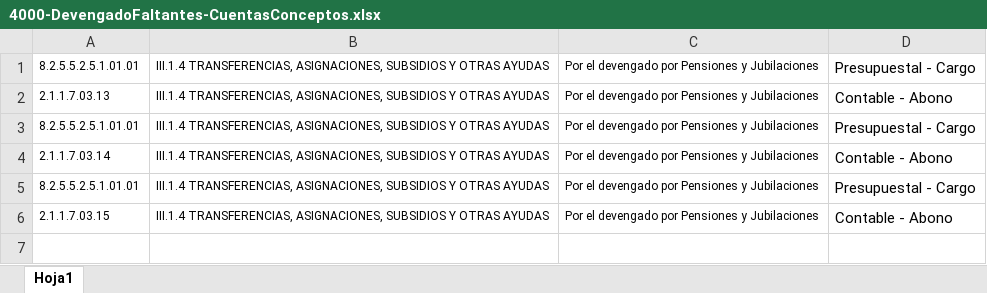
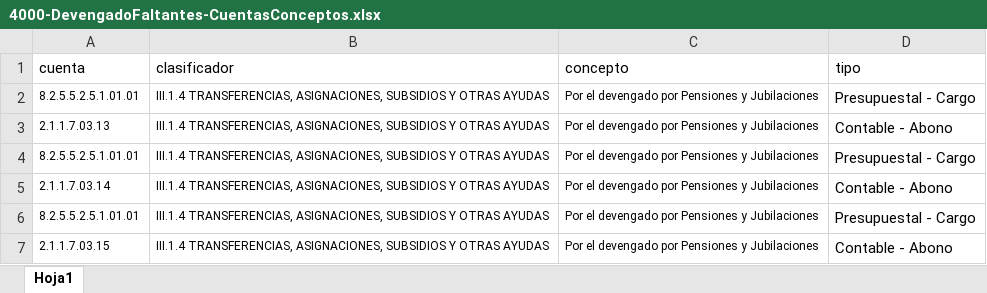
Before and after one commit to Gobierno-Electronico/SAC-IPE, an Excel workbook: public/Guia/4000-DevengadoFaltantes-CuentasConceptos.xlsx, sheet Hoja1, drawn as a sheet; values as stored, in another font and other column widths than the file's, no borders; the diff names each change by its address in the sheet, - before the commit and + after, or states it on an @@ line.

```diff
--- a/public/Guia/4000-DevengadoFaltantes-CuentasConceptos.xlsx (sheet Hoja1)
+++ b/public/Guia/4000-DevengadoFaltantes-CuentasConceptos.xlsx (sheet Hoja1)
+row 1: cuenta | clasificador | concepto | tipo
```
Also changed, not shown: 5 other files.
